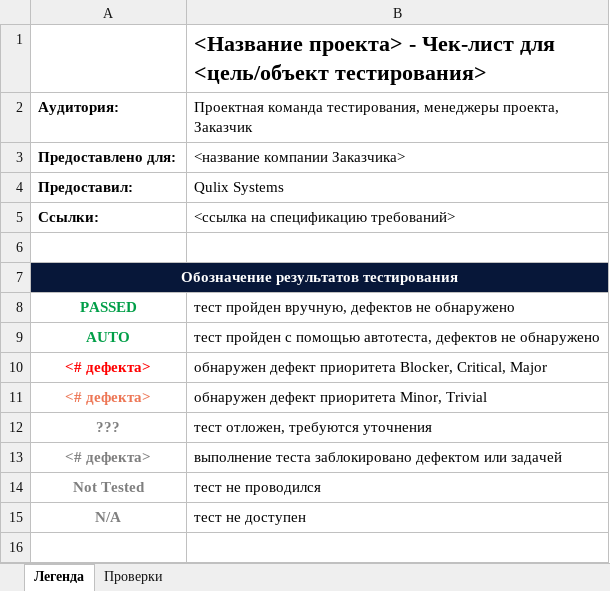
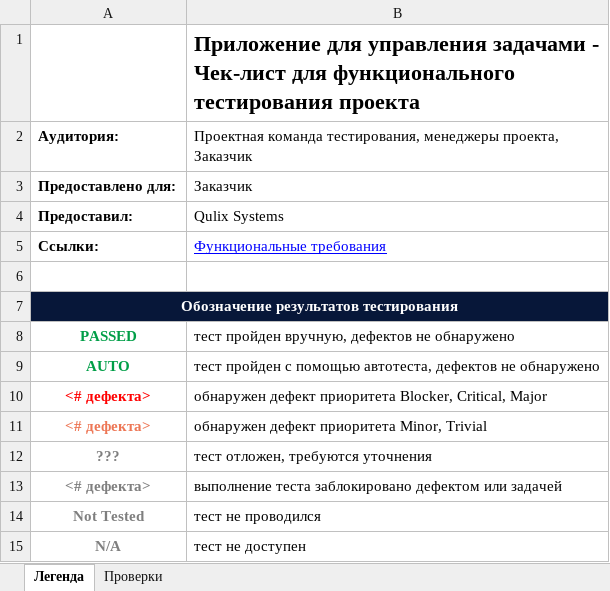
Before and after one commit to 1dima1204/Requirements-testing, an Excel workbook: Checklist.xlsx, sheet Легенда, drawn as a sheet; values as stored, in another font and other column widths than the file's, no borders; the diff names each change by its address in the sheet, - before the commit and + after, or states it on an @@ line.

Commit message:
Добавлены проверки в чек лист

```diff
--- a/Checklist.xlsx (sheet Легенда)
+++ b/Checklist.xlsx (sheet Легенда)
-B1: <Название проекта> - Чек-лист для <цель/объект тестирования>
+B1: Приложение для управления задачами - Чек-лист для функционального тестирования проекта
-B3: <название компании Заказчика>
+B3: Заказчик
-B5: <ссылка на спецификацию требований>
+B5: Функциональные требования
@@ B5 underline: off → on, text colour: black → #0000FF @@
```
Also changed, not shown: sheet Проверки, hidden cells.
